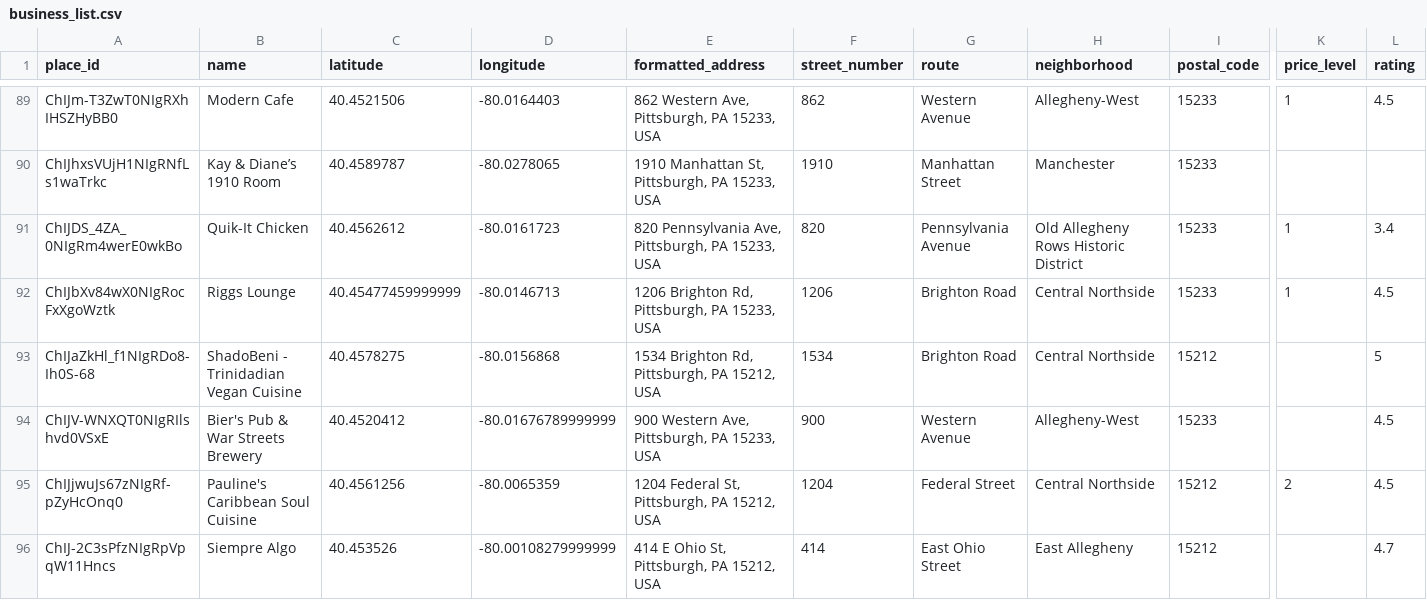
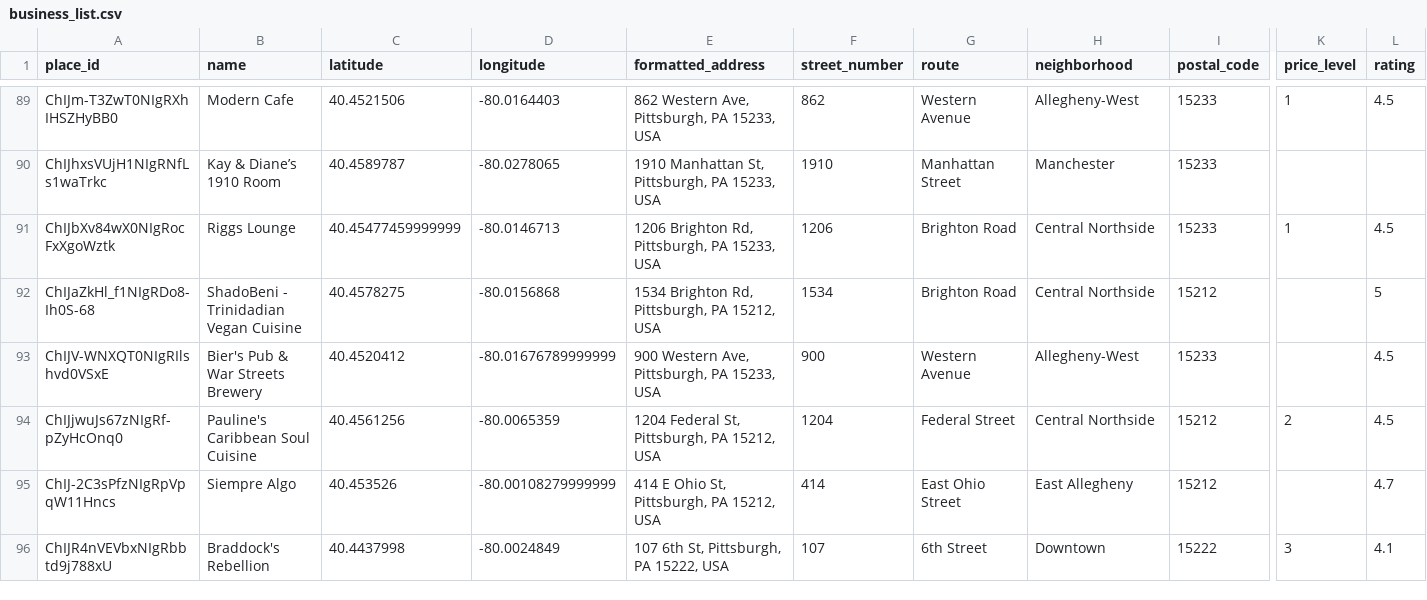
Before and after one commit to Bejofo/CMPINFO_0010_Final_Project, a CSV file: datasets/business_list/business_list.csv, drawn as a sheet; only a part is shown, gaps mark what is left out; the shorter side is filled out with more unchanged rows; rows hold the shown columns only; the diff names each change by its address in the sheet, - before the commit and + after, or states it on an @@ line.

```diff
--- a/datasets/business_list/business_list.csv
+++ b/datasets/business_list/business_list.csv
-row 91: ChIJDS_4ZA_0NIgRm4werE0wkBo | Quik-It Chicken | 40.4562612 | -80.0161723 | 820 Pennsylvania Ave, Pittsburgh, PA 15233, USA | 820 | Pennsylvania Avenue | Old Allegheny Rows Historic District | 15233 | 1 | 3.4
```
Also changed, not shown: 8 other files.
